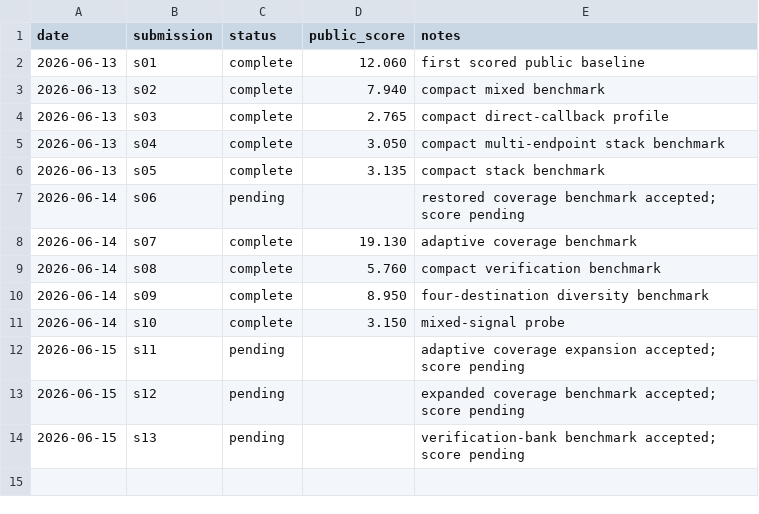
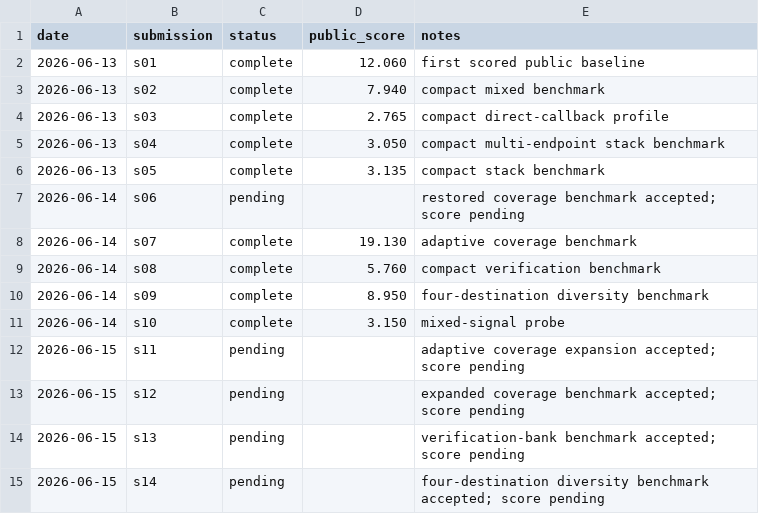
Before and after one commit to Beiciccc/security-eval-experiment-log, a CSV file: results/summary-tables/public-results.csv, drawn as a sheet.

Commit message:
Add pending s14 record

```diff
--- a/results/summary-tables/public-results.csv
+++ b/results/summary-tables/public-results.csv
@@ -14 +14,2 @@ date,submission,status,public_score,notes
 2026-06-15,s13,pending,,verification-bank benchmark accepted; score pending
+2026-06-15,s14,pending,,four-destination diversity benchmark accepted; score pending
```
Also changed, not shown: 4 other files.
